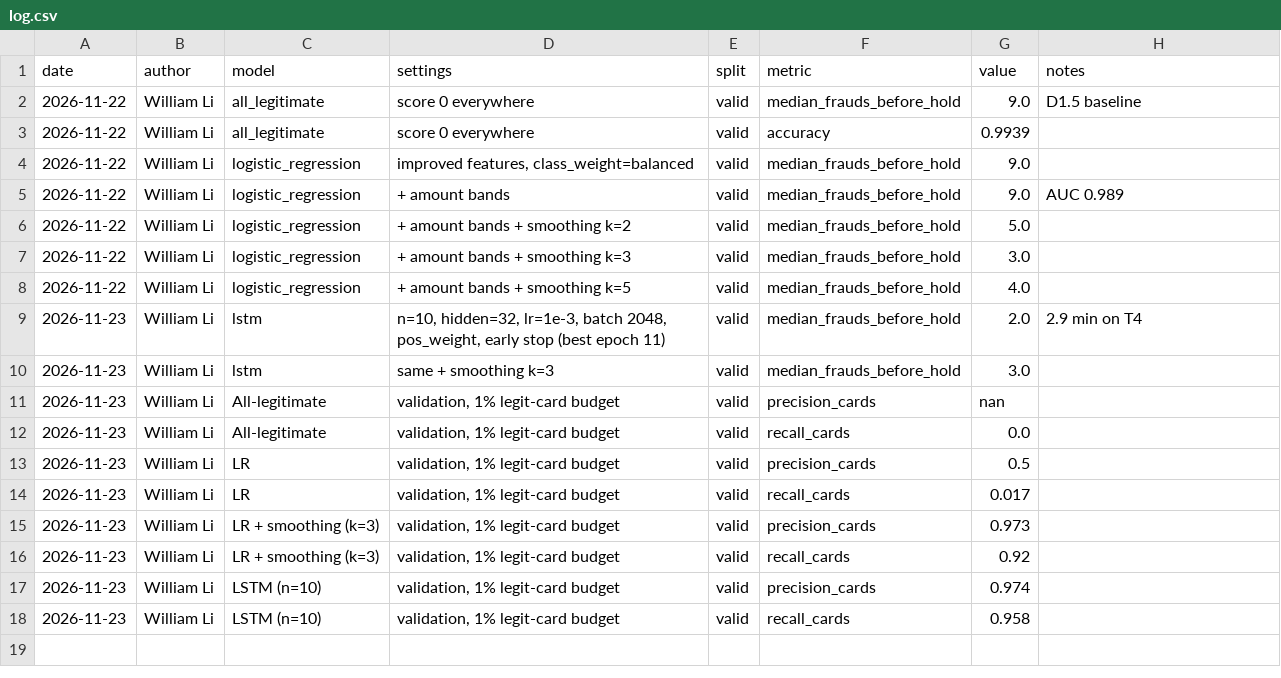
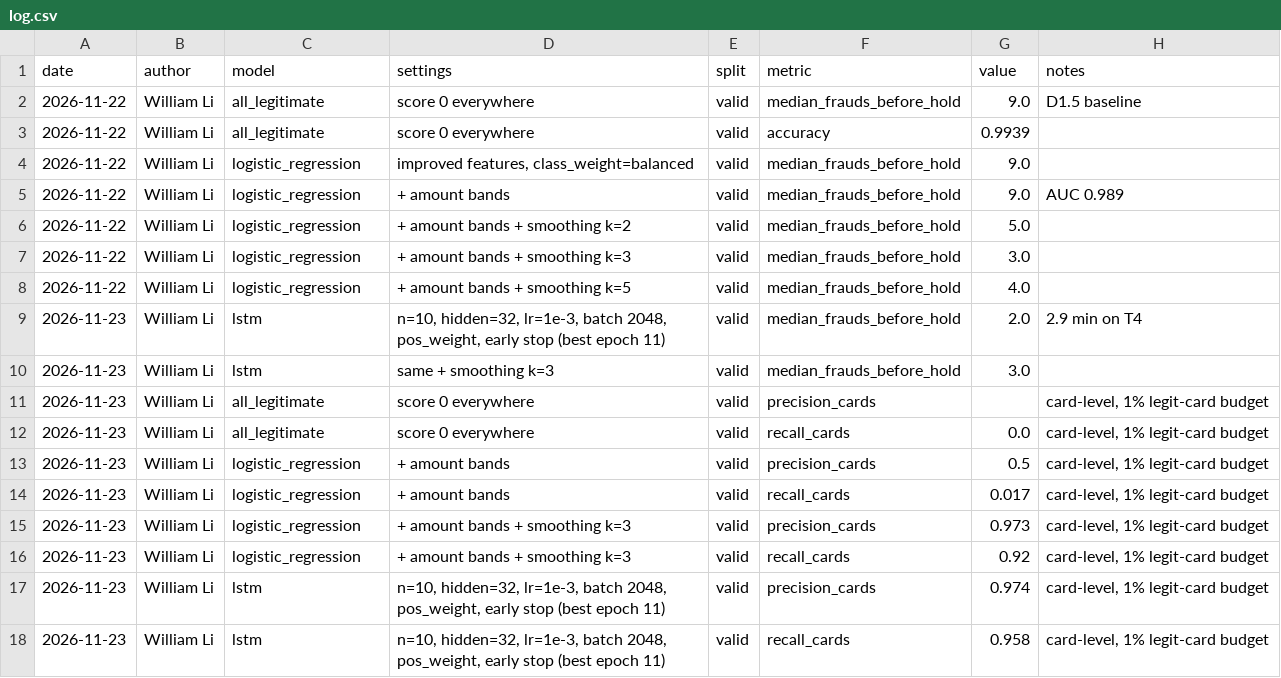
Before and after one commit to williamli218/mais202-team-2-fraud-bursts, a CSV file: experiments/log.csv, drawn as a sheet.

Commit message:
Tidy model names in log

```diff
--- a/experiments/log.csv
+++ b/experiments/log.csv
@@ -10,9 +10,9 @@ date,author,model,settings,split,metric,value,notes
 2026-11-23,William Li,lstm,same + smoothing k=3,valid,median_frauds_before_hold,3.0,
-2026-11-23,William Li,All-legitimate,"validation, 1% legit-card budget",valid,precision_cards,nan,
-2026-11-23,William Li,All-legitimate,"validation, 1% legit-card budget",valid,recall_cards,0.0,
-2026-11-23,William Li,LR,"validation, 1% legit-card budget",valid,precision_cards,0.5,
-2026-11-23,William Li,LR,"validation, 1% legit-card budget",valid,recall_cards,0.017,
-2026-11-23,William Li,LR + smoothing (k=3),"validation, 1% legit-card budget",valid,precision_cards,0.973,
-2026-11-23,William Li,LR + smoothing (k=3),"validation, 1% legit-card budget",valid,recall_cards,0.92,
-2026-11-23,William Li,LSTM (n=10),"validation, 1% legit-card budget",valid,precision_cards,0.974,
-2026-11-23,William Li,LSTM (n=10),"validation, 1% legit-card budget",valid,recall_cards,0.958,
+2026-11-23,William Li,all_legitimate,score 0 everywhere,valid,precision_cards,,"card-level, 1% legit-card budget"
+2026-11-23,William Li,all_legitimate,score 0 everywhere,valid,recall_cards,0.0,"card-level, 1% legit-card budget"
+2026-11-23,William Li,logistic_regression,+ amount bands,valid,precision_cards,0.5,"card-level, 1% legit-card budget"
+2026-11-23,William Li,logistic_regression,+ amount bands,valid,recall_cards,0.017,"card-level, 1% legit-card budget"
+2026-11-23,William Li,logistic_regression,+ amount bands + smoothing k=3,valid,precision_cards,0.973,"card-level, 1% legit-card budget"
+2026-11-23,William Li,logistic_regression,+ amount bands + smoothing k=3,valid,recall_cards,0.92,"card-level, 1% legit-card budget"
+2026-11-23,William Li,lstm,"n=10, hidden=32, lr=1e-3, batch 2048, pos_weight, early stop (best epoch 11)",valid,precision_cards,0.974,"card-level, 1% legit-card budget"
+2026-11-23,William Li,lstm,"n=10, hidden=32, lr=1e-3, batch 2048, pos_weight, early stop (best epoch 11)",valid,recall_cards,0.958,"card-level, 1% legit-card budget"
```
